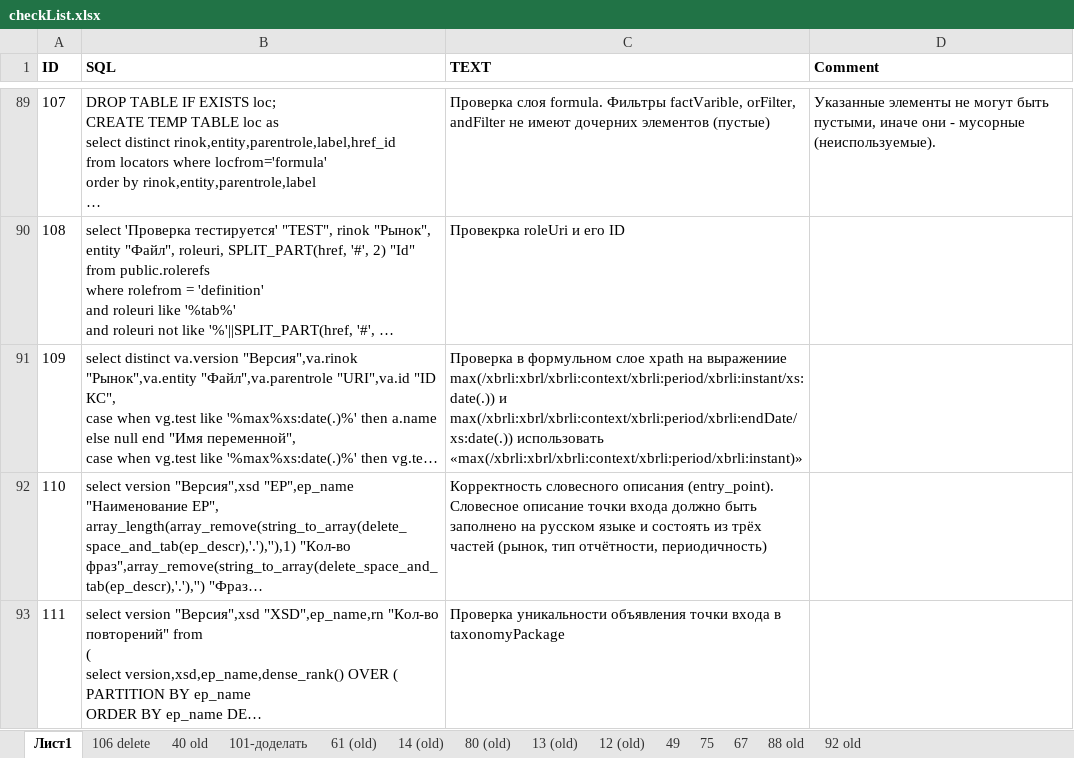
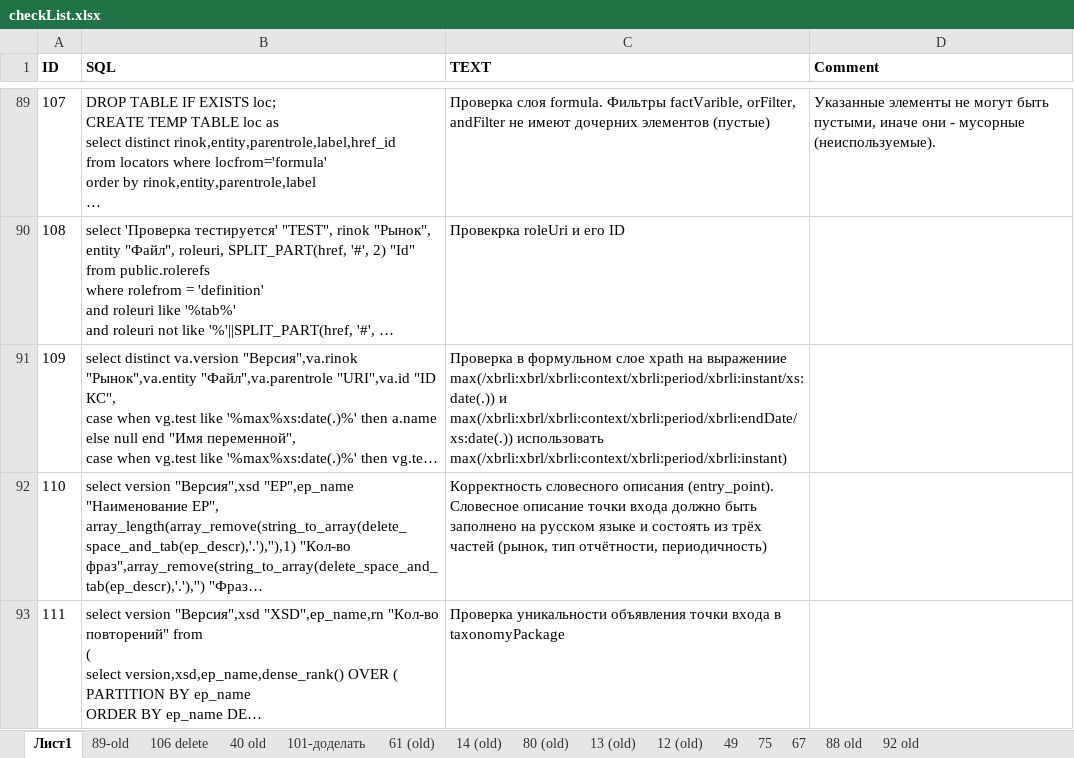
Before and after one commit to TakunNineone/checkList, an Excel workbook: checkList.xlsx, sheet Лист1, drawn as a sheet; only a part is shown, gaps mark what is left out; long unchanged cells end in …; values as stored, in another font and other column widths than the file's, no borders; the diff covers the shown part only; the diff names each change by its address in the sheet, - before the commit and + after, or states it on an @@ line.

```diff
--- a/checkList.xlsx (sheet Лист1)
+++ b/checkList.xlsx (sheet Лист1)
+sheet tab: 89-old
-C91 (TEXT): …max(/xbrli:xbrl/xbrli:context/xbrli:period/xbrli:endDate/xs:date(.)) использовать «max(/xbrli:xbrl/xbrli:context/xbrli:period/xbrli:instant)»
+C91 (TEXT): …max(/xbrli:xbrl/xbrli:context/xbrli:period/xbrli:endDate/xs:date(.)) использовать max(/xbrli:xbrl/xbrli:context/xbrli:period/xbrli:instant)
```
Also changed, not shown: 3 added rows and 7 edited cells elsewhere in this sheet, 3 other files.
